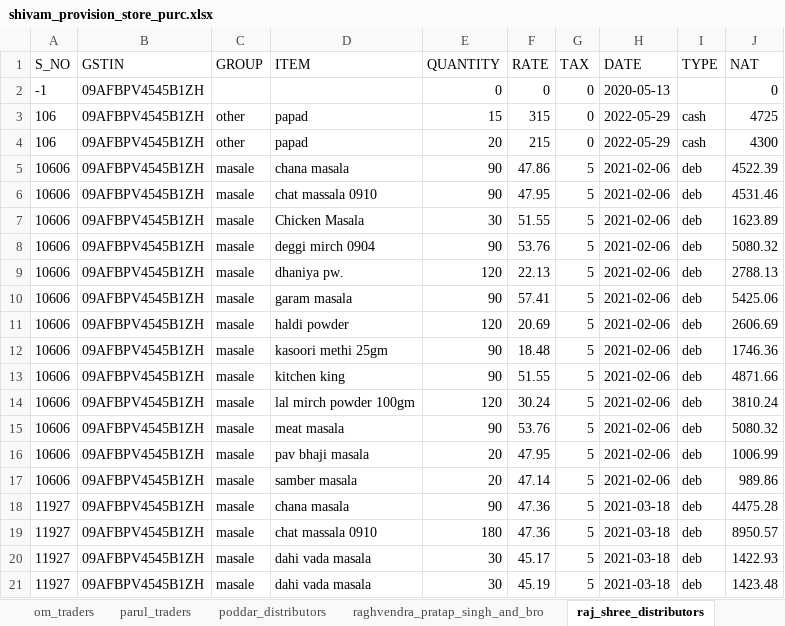
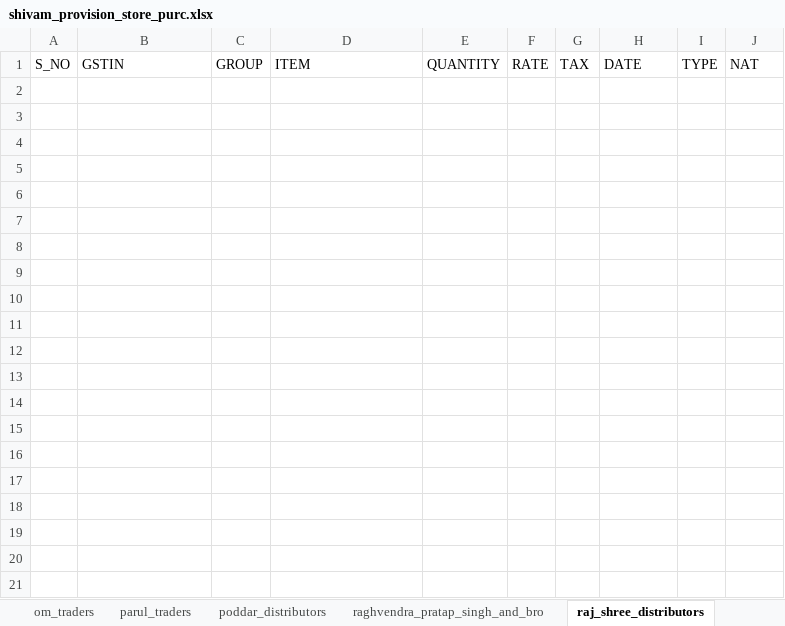
Before and after one commit to Utkarshagrawal1906/Acc, an Excel workbook: shivam_provision_store_purc.xlsx, sheet raj_shree_distributors, drawn as a sheet; only a part is shown; values as stored, in another font and other column widths than the file's, no borders; the diff covers the shown part only; the diff names each change by its address in the sheet, - before the commit and + after, or states it on an @@ line.

```diff
--- a/shivam_provision_store_purc.xlsx (sheet raj_shree_distributors)
+++ b/shivam_provision_store_purc.xlsx (sheet raj_shree_distributors)
-row 2: -1 | 09AFBPV4545B1ZH |  |  | 0 | 0 | 0 | 2020-05-13 |  | 0
-row 3: 106 | 09AFBPV4545B1ZH | other | papad | 15 | 315 | 0 | 2022-05-29 | cash | 4725
-row 4: 106 | 09AFBPV4545B1ZH | other | papad | 20 | 215 | 0 | 2022-05-29 | cash | 4300
-row 5: 10606 | 09AFBPV4545B1ZH | masale | chana masala | 90 | 47.86 | 5 | 2021-02-06 | deb | 4522.39
-row 6: 10606 | 09AFBPV4545B1ZH | masale | chat massala 0910 | 90 | 47.95 | 5 | 2021-02-06 | deb | 4531.46
-row 7: 10606 | 09AFBPV4545B1ZH | masale | Chicken Masala | 30 | 51.55 | 5 | 2021-02-06 | deb | 1623.89
-row 8: 10606 | 09AFBPV4545B1ZH | masale | deggi mirch 0904 | 90 | 53.76 | 5 | 2021-02-06 | deb | 5080.32
-row 9: 10606 | 09AFBPV4545B1ZH | masale | dhaniya pw. | 120 | 22.13 | 5 | 2021-02-06 | deb | 2788.13
-row 10: 10606 | 09AFBPV4545B1ZH | masale | garam masala | 90 | 57.41 | 5 | 2021-02-06 | deb | 5425.06
-row 11: 10606 | 09AFBPV4545B1ZH | masale | haldi powder | 120 | 20.69 | 5 | 2021-02-06 | deb | 2606.69
-row 12: 10606 | 09AFBPV4545B1ZH | masale | kasoori methi 25gm | 90 | 18.48 | 5 | 2021-02-06 | deb | 1746.36
-row 13: 10606 | 09AFBPV4545B1ZH | masale | kitchen king | 90 | 51.55 | 5 | 2021-02-06 | deb | 4871.66
-row 14: 10606 | 09AFBPV4545B1ZH | masale | lal mirch powder 100gm | 120 | 30.24 | 5 | 2021-02-06 | deb | 3810.24
-row 15: 10606 | 09AFBPV4545B1ZH | masale | meat masala | 90 | 53.76 | 5 | 2021-02-06 | deb | 5080.32
-row 16: 10606 | 09AFBPV4545B1ZH | masale | pav bhaji masala | 20 | 47.95 | 5 | 2021-02-06 | deb | 1006.99
-row 17: 10606 | 09AFBPV4545B1ZH | masale | samber masala | 20 | 47.14 | 5 | 2021-02-06 | deb | 989.86
-row 18: 11927 | 09AFBPV4545B1ZH | masale | chana masala | 90 | 47.36 | 5 | 2021-03-18 | deb | 4475.28
-row 19: 11927 | 09AFBPV4545B1ZH | masale | chat massala 0910 | 180 | 47.36 | 5 | 2021-03-18 | deb | 8950.57
-row 20: 11927 | 09AFBPV4545B1ZH | masale | dahi vada masala | 30 | 45.17 | 5 | 2021-03-18 | deb | 1422.93
-row 21: 11927 | 09AFBPV4545B1ZH | masale | dahi vada masala | 30 | 45.19 | 5 | 2021-03-18 | deb | 1423.48
```
Also changed, not shown: 103 removed rows elsewhere in this sheet, sheet gupta_dal_mills, sheet a_g_enterprises, sheet parul_traders, sheet n_b_traders, sheet naman_enterprises, sheet deena_nath_and_sons, 33 more sheets.
